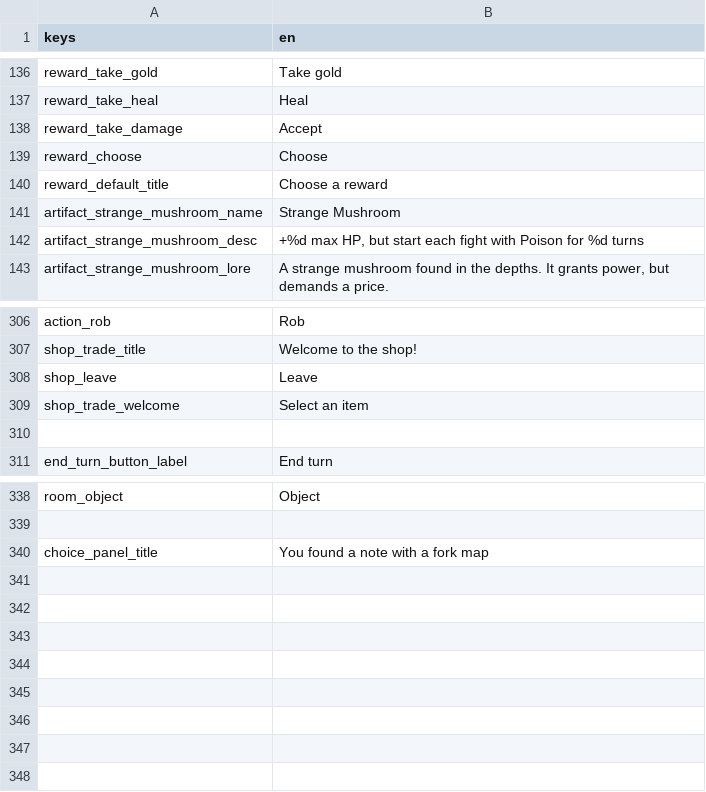
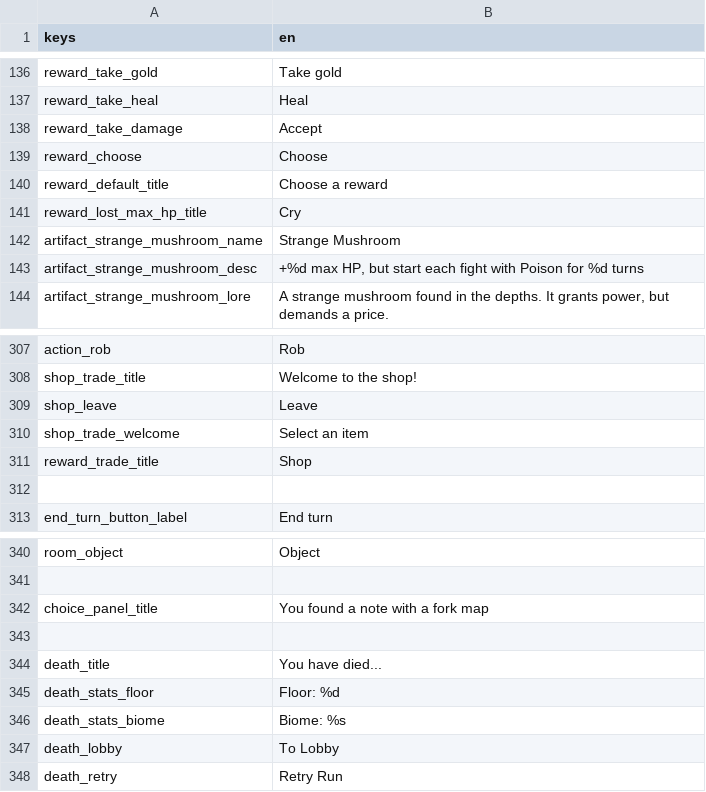
Before and after one commit to Bineev/crawler26, a CSV file: localization/en.csv, drawn as a sheet; only a part is shown, gaps mark what is left out; the diff names each change by its address in the sheet, - before the commit and + after, or states it on an @@ line.

```diff
--- a/localization/en.csv
+++ b/localization/en.csv
+row 141: reward_lost_max_hp_title | Cry
+row 311: reward_trade_title | Shop
+row 343: (empty)
+row 344: death_title | You have died...
+row 345: death_stats_floor | Floor: %d
+row 346: death_stats_biome | Biome: %s
+row 347: death_lobby | To Lobby
+row 348: death_retry | Retry Run
```
Also changed, not shown: localization/ru.csv, 15 other files.
